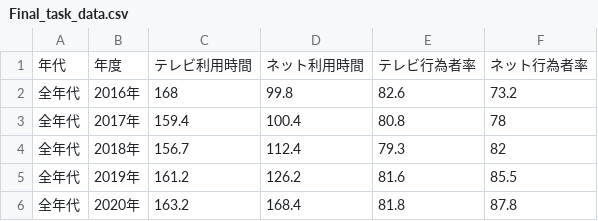
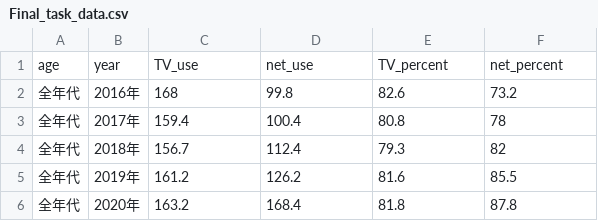
Before and after one commit to yokohei-1/InfoVis2022_221X125X, a CSV file: final_task/Final_task_data.csv, drawn as a sheet; only a part is shown; removed rows and columns are numbered as before the commit, all else as after; the diff names each change by its address in the sheet, - before the commit and + after, or states it on an @@ line.

Commit message:
第一部

```diff
--- a/final_task/Final_task_data.csv
+++ b/final_task/Final_task_data.csv
-row 1: 年代 | 年度 | テレビ利用時間 | ネット利用時間 | テレビ行為者率 | ネット行為者率
+row 1: age | year | TV_use | net_use | TV_percent | net_percent
```
